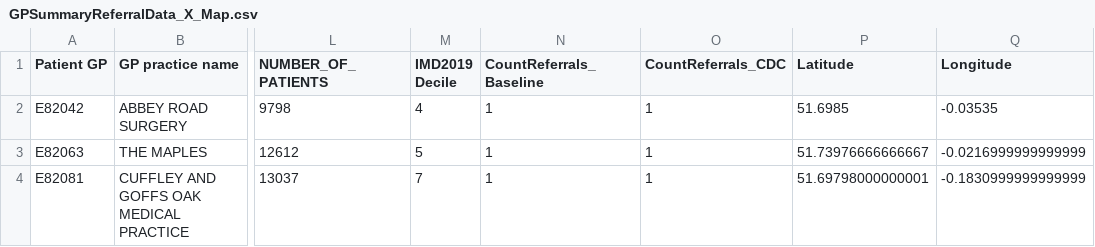
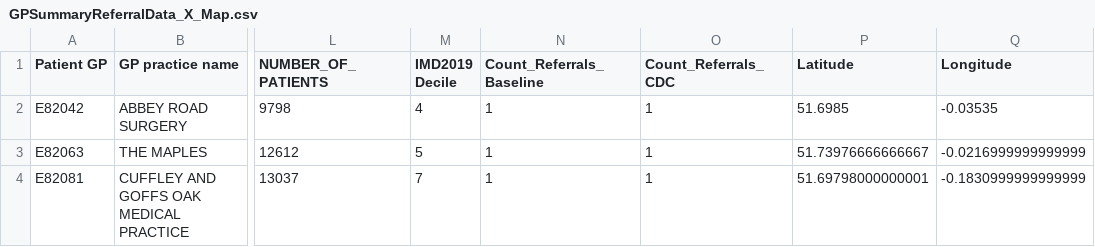
Before and after one commit to SarahHoustonGH/Diagnostic_HealthEquityAudit, a CSV file: Stage1Outputs/GPSummaryReferralData_X_Map.csv, drawn as a sheet; only a part is shown, gaps mark what is left out; the diff names each change by its address in the sheet, - before the commit and + after, or states it on an @@ line.

```diff
--- a/Stage1Outputs/GPSummaryReferralData_X_Map.csv
+++ b/Stage1Outputs/GPSummaryReferralData_X_Map.csv
-N1: CountReferrals_Baseline
+N1: Count_Referrals_Baseline
-O1: CountReferrals_CDC
+O1: Count_Referrals_CDC
```
Also changed, not shown: Stage1Outputs/Census_ethnicity_summary_Haringey.csv, Stage1Outputs/Census_pivot_summary_Haringey.csv, 5 other files.
